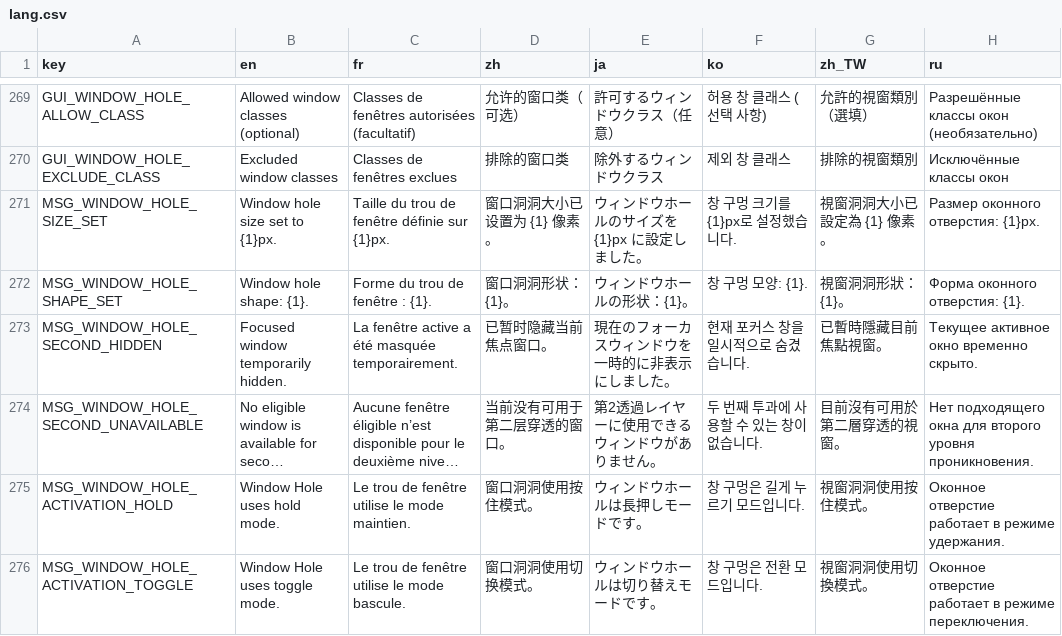
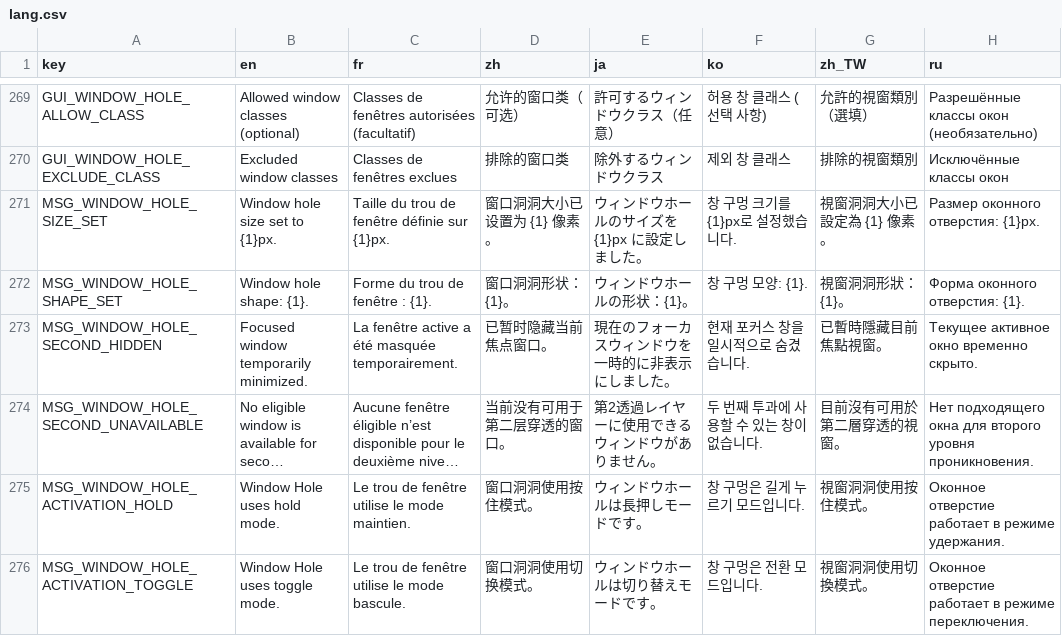
Before and after one commit to CYoJkoY/CapsLock-, a CSV file: lang.csv, drawn as a sheet; only a part is shown, gaps mark what is left out; long unchanged cells end in …; the diff names each change by its address in the sheet, - before the commit and + after, or states it on an @@ line.

Commit message:
i18n(window-hole): call secondary action temporary minimize

```diff
--- a/lang.csv
+++ b/lang.csv
-B273 (en): Focused window temporarily hidden.
+B273 (en): Focused window temporarily minimized.
```
